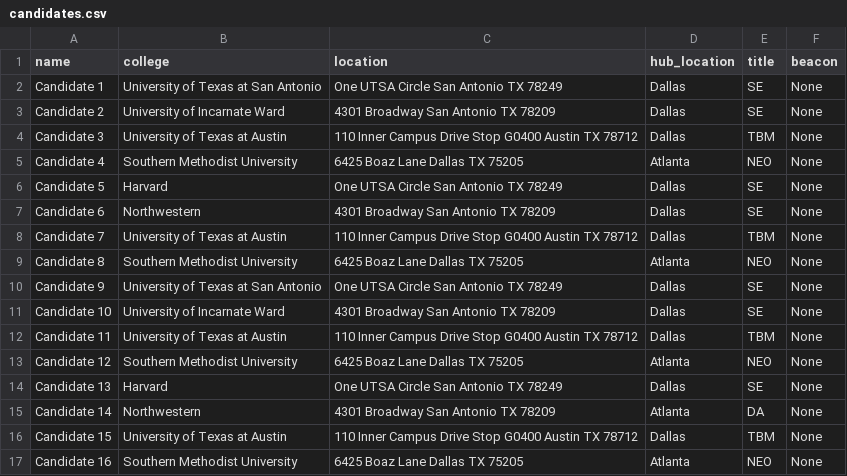
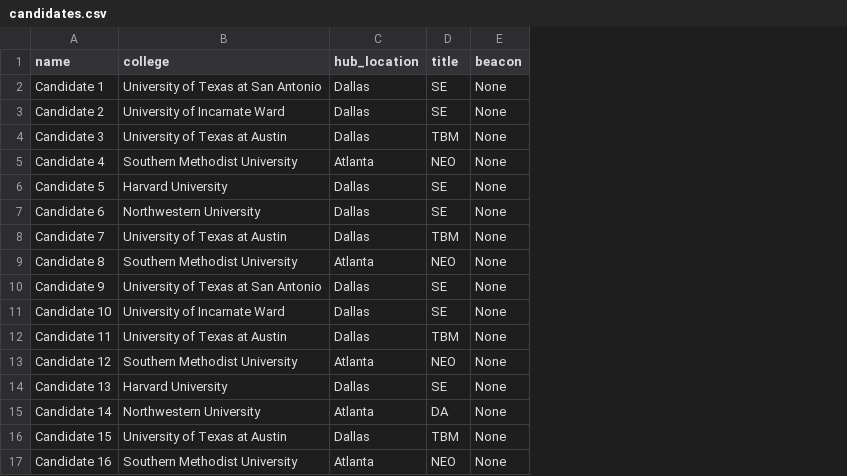
Before and after one commit to promisecsmajor/tdp-script, a CSV file: candidates.csv, drawn as a sheet; the diff names each change by its address in the sheet, - before the commit and + after, or states it on an @@ line.

Commit message:
changed mapping to use college instead of address

```diff
--- a/candidates.csv
+++ b/candidates.csv
-column C (location), rows 2-17: One UTSA Circle San Antonio TX 78249 | 4301 Broadway San Antonio TX 78209 | 110 Inner Campus Drive Stop G0400 Austin TX 78712 | 6425 Boaz Lane Dallas TX 75205 | One UTSA Circle San Antonio TX 78249 | 4301 Broadway San Antonio TX 78209 | 110 Inner Campus Drive Stop G0400 Austin TX 78712 | 6425 Boaz Lane Dallas TX 75205 | One UTSA Circle San Antonio TX 78249 | 4301 Broadway San Antonio TX 78209 | 110 Inner Campus Drive Stop G0400 Austin TX 78712 | 6425 Boaz Lane Dallas TX 75205 | One UTSA Circle San Antonio TX 78249 | 4301 Broadway San Antonio TX 78209 | 110 Inner Campus Drive Stop G0400 Austin TX 78712 | 6425 Boaz Lane Dallas TX 75205
-B6 (college): Harvard
+B6 (college): Harvard University
-B7 (college): Northwestern
+B7 (college): Northwestern University
-B14 (college): Harvard
+B14 (college): Harvard University
-B15 (college): Northwestern
+B15 (college): Northwestern University
```
Also changed, not shown: beacons.csv, 1 other file.
